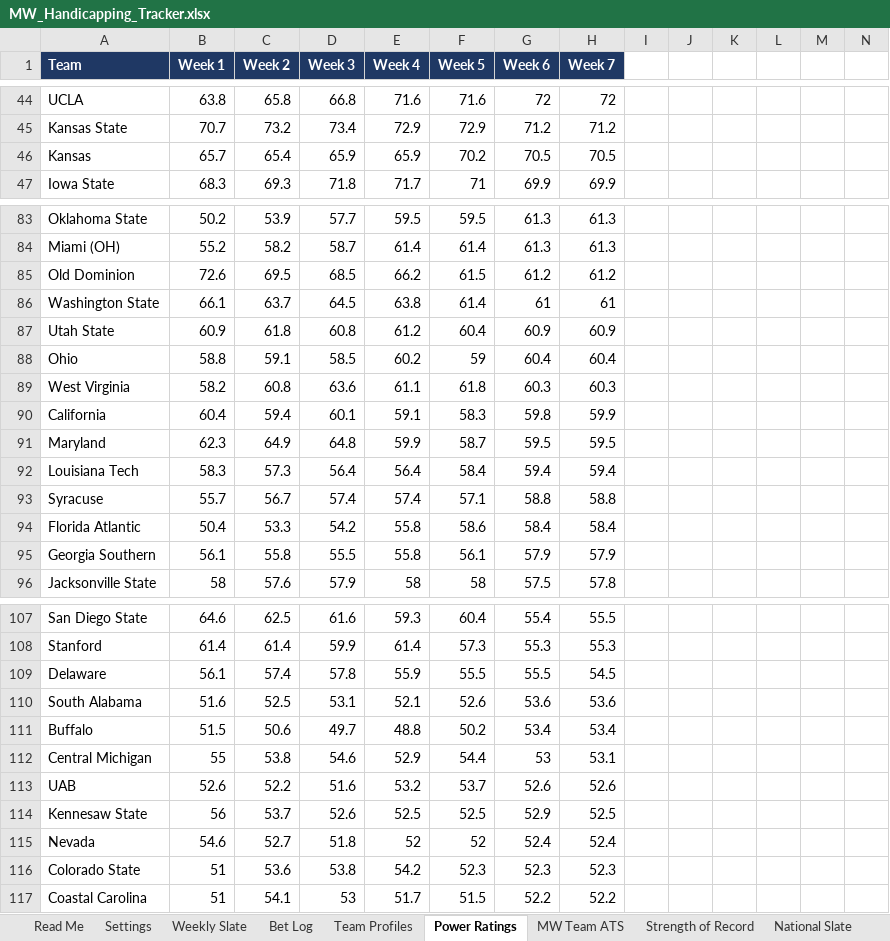
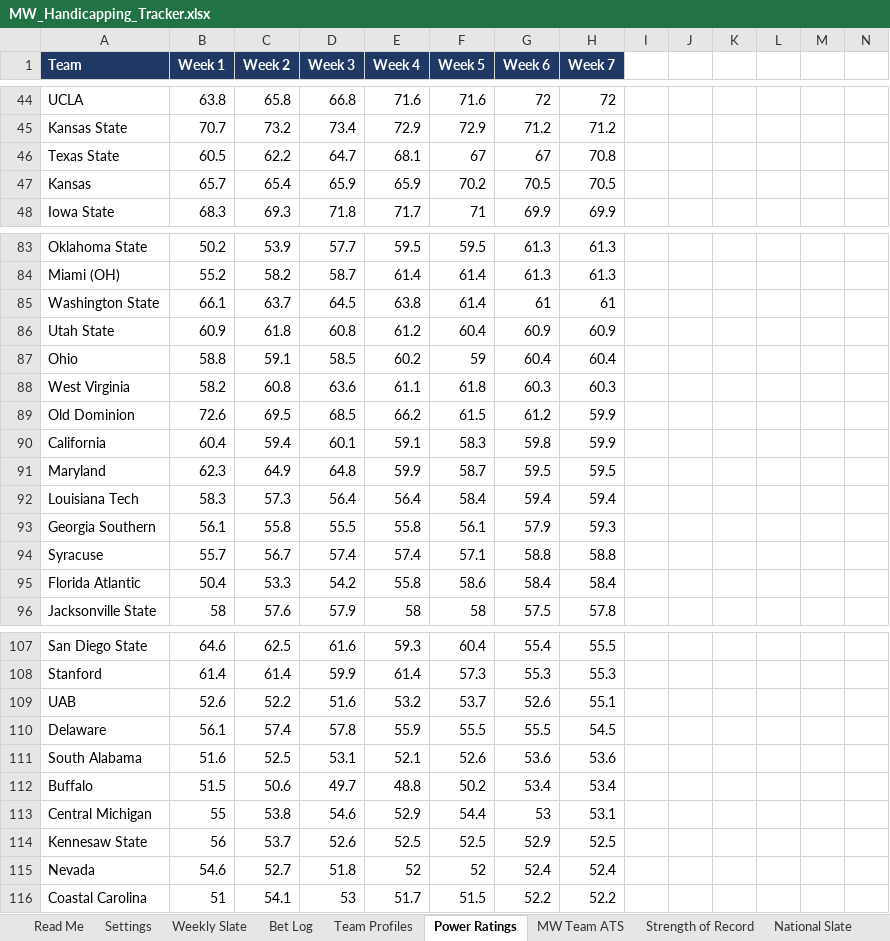
Before and after one commit to colea223/mdubcapping, an Excel workbook: excel/MW_Handicapping_Tracker.xlsx, sheet Power Ratings, drawn as a sheet; only a part is shown, gaps mark what is left out; values as stored, in another font and other column widths than the file's, no borders; removed rows and columns are numbered as before the commit, all else as after; rows hold the shown columns only; the diff covers the shown part only; the diff names each change by its address in the sheet, - before the commit and + after, or states it on an @@ line.

```diff
--- a/excel/MW_Handicapping_Tracker.xlsx (sheet Power Ratings)
+++ b/excel/MW_Handicapping_Tracker.xlsx (sheet Power Ratings)
+row 46: Texas State | 60.5 | 62.2 | 64.7 | 68.1 | 67 | 67 | 70.8
-row 85: Old Dominion | 72.6 | 69.5 | 68.5 | 66.2 | 61.5 | 61.2 | 61.2
+row 89: Old Dominion | 72.6 | 69.5 | 68.5 | 66.2 | 61.5 | 61.2 | 59.9
+row 93: Georgia Southern | 56.1 | 55.8 | 55.5 | 55.8 | 56.1 | 57.9 | 59.3
-row 95: Georgia Southern | 56.1 | 55.8 | 55.5 | 55.8 | 56.1 | 57.9 | 57.9
+row 109: UAB | 52.6 | 52.2 | 51.6 | 53.2 | 53.7 | 52.6 | 55.1
-row 113: UAB | 52.6 | 52.2 | 51.6 | 53.2 | 53.7 | 52.6 | 52.6
-row 116: Colorado State | 51 | 53.6 | 53.8 | 54.2 | 52.3 | 52.3 | 52.3
```
Also changed, not shown: 2 added rows, 2 removed rows and 2 edited cells elsewhere in this sheet, sheet Bet Log, sheet Strength of Record, sheet Weekly Slate, sheet National Slate, sheet Sun Belt Slate, sheet American Athletic Slate, 9 more sheets, 14 other files.
